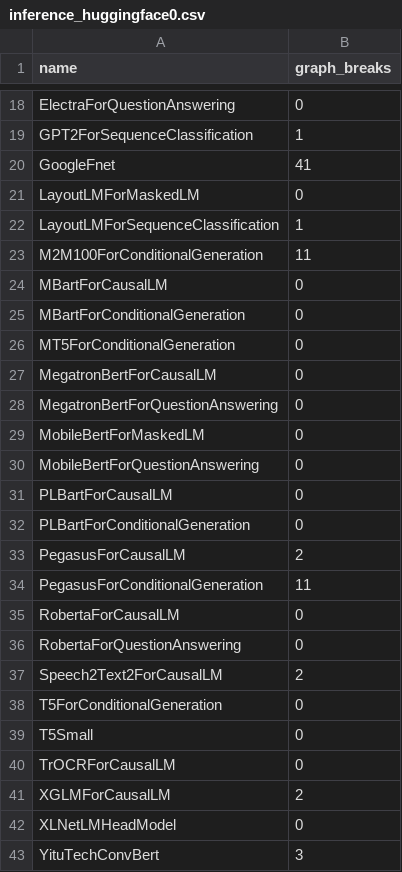
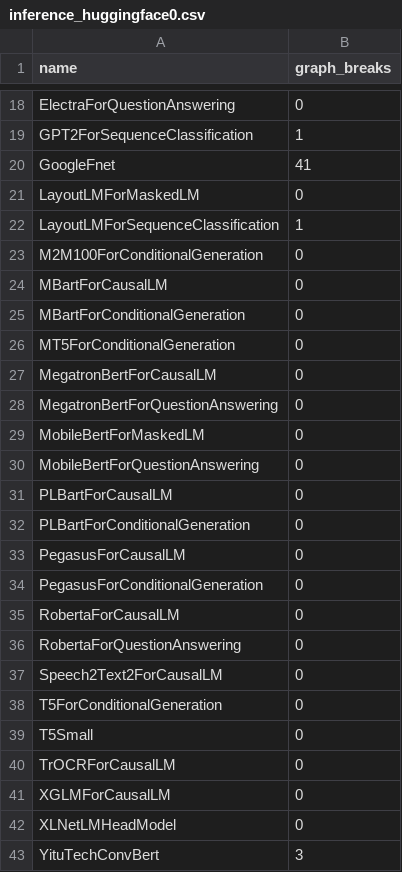
Before and after one commit to HabanaAI/pytorch-fork, a CSV file: benchmarks/dynamo/ci_expected_accuracy/inference_huggingface0.csv, drawn as a sheet; only a part is shown, gaps mark what is left out.

```diff
--- a/benchmarks/dynamo/ci_expected_accuracy/inference_huggingface0.csv
+++ b/benchmarks/dynamo/ci_expected_accuracy/inference_huggingface0.csv
@@ -22,3 +22,3 @@ LayoutLMForMaskedLM,0
 LayoutLMForSequenceClassification,1
-M2M100ForConditionalGeneration,11
+M2M100ForConditionalGeneration,0
 MBartForCausalLM,0
@@ -32,7 +32,7 @@ PLBartForCausalLM,0
 PLBartForConditionalGeneration,0
-PegasusForCausalLM,2
-PegasusForConditionalGeneration,11
+PegasusForCausalLM,0
+PegasusForConditionalGeneration,0
 RobertaForCausalLM,0
 RobertaForQuestionAnswering,0
-Speech2Text2ForCausalLM,2
+Speech2Text2ForCausalLM,0
 T5ForConditionalGeneration,0
@@ -40,3 +40,3 @@ T5Small,0
 TrOCRForCausalLM,0
-XGLMForCausalLM,2
+XGLMForCausalLM,0
 XLNetLMHeadModel,0
```
Also changed, not shown: benchmarks/dynamo/ci_expected_accuracy/training_huggingface0.csv, 4 other files.
